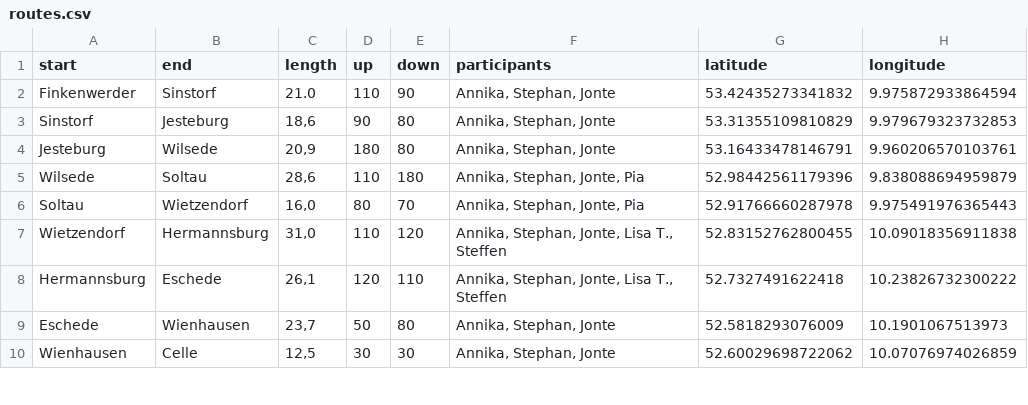
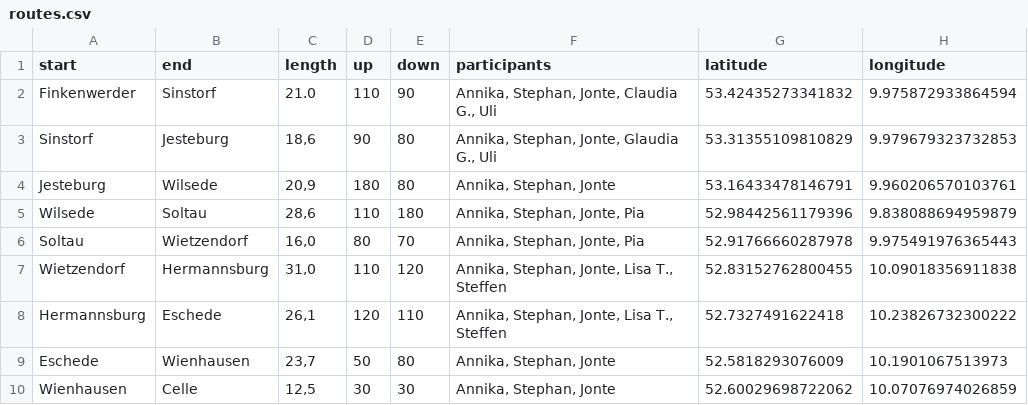
Before and after one commit to Lausbert/diesdas, a CSV file: _data/routes.csv, drawn as a sheet; only a part is shown; the diff names each change by its address in the sheet, - before the commit and + after, or states it on an @@ line.

Commit message:
wip

```diff
--- a/_data/routes.csv
+++ b/_data/routes.csv
-F2 (participants): Annika, Stephan, Jonte
+F2 (participants): Annika, Stephan, Jonte, Claudia G., Uli
-F3 (participants): Annika, Stephan, Jonte
+F3 (participants): Annika, Stephan, Jonte, Glaudia G., Uli
```
